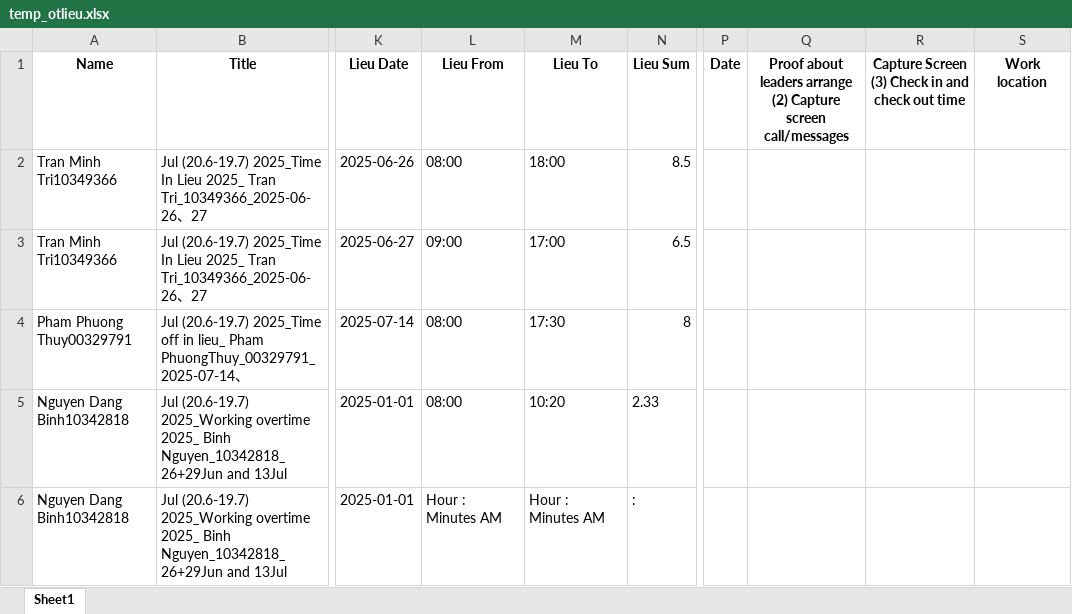
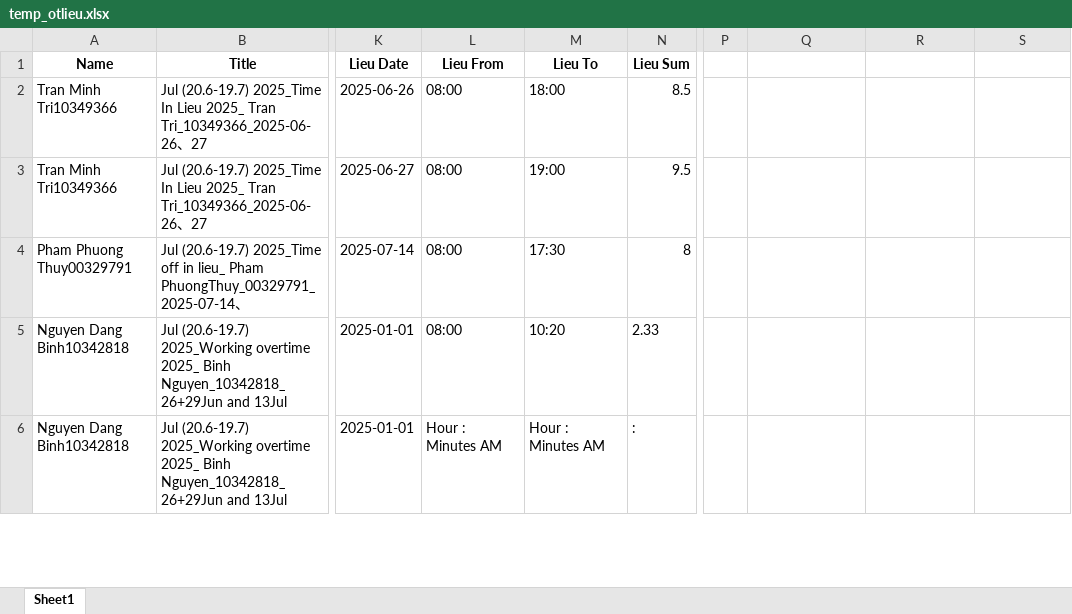
Before and after one commit to phiyenng/Attendance-System, an Excel workbook: uploads/temp_otlieu.xlsx, sheet Sheet1, drawn as a sheet; only a part is shown, gaps mark what is left out; values as stored, in another font and other column widths than the file's, no borders; the diff covers the shown part only; the diff names each change by its address in the sheet, - before the commit and + after, or states it on an @@ line.

```diff
--- a/uploads/temp_otlieu.xlsx (sheet Sheet1)
+++ b/uploads/temp_otlieu.xlsx (sheet Sheet1)
-P1: Date
+P1: (empty)
-Q1: Proof about leaders arrange (2) Capture screen call/messages
+Q1: (empty)
-R1: Capture Screen (3) Check in and check out time
+R1: (empty)
-S1: Work location
+S1: (empty)
-L3 (Lieu From): 09:00
+L3 (Lieu From): 08:00
-M3 (Lieu To): 17:00
+M3 (Lieu To): 19:00
-N3 (Lieu Sum): 6.5
+N3 (Lieu Sum): 9.5
```
Also changed, not shown: 42 removed rows elsewhere in this sheet, uploads/temp_apply.xlsx, uploads/temp_signinout.xlsx, 3 other files.
